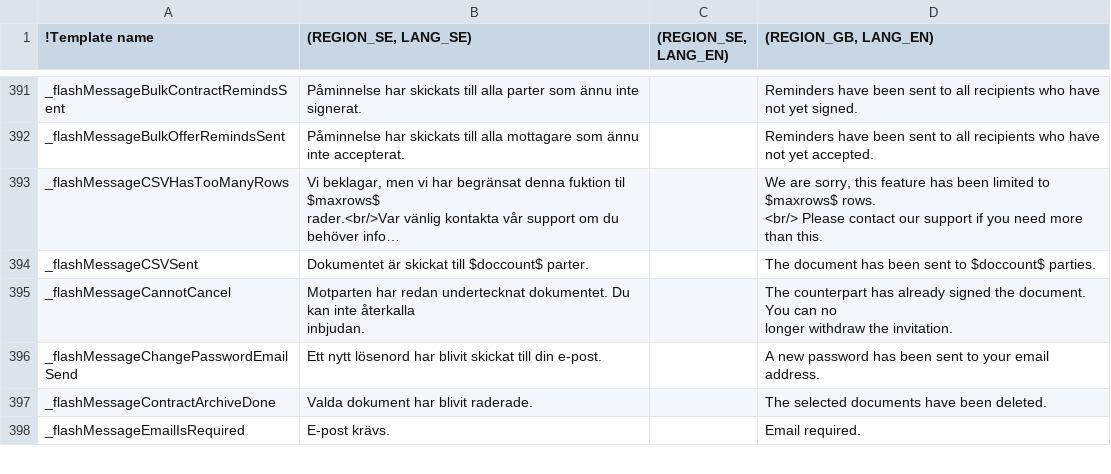
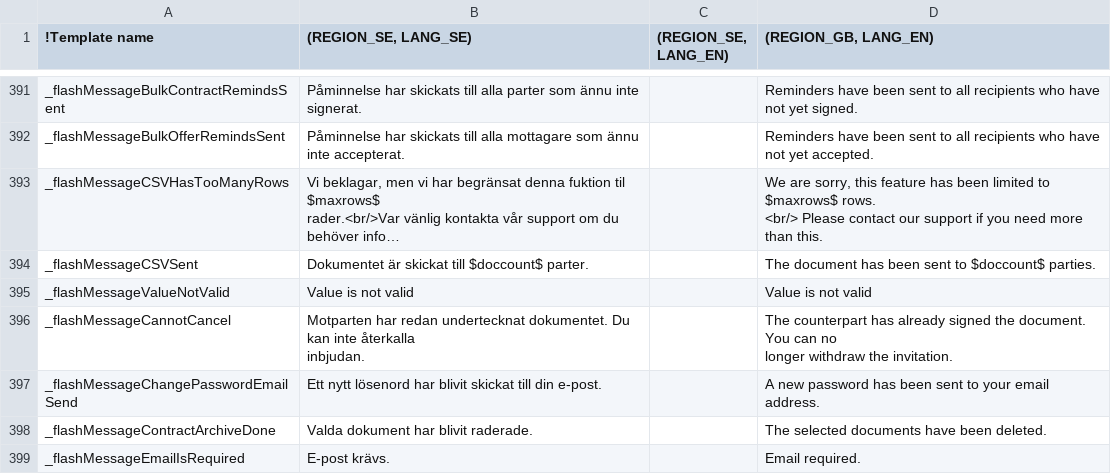
Before and after one commit to scrive/scrive-apidocs, a CSV file: texts/everything.csv, drawn as a sheet; only a part is shown, gaps mark what is left out; long unchanged cells end in …; the diff names each change by its address in the sheet, - before the commit and + after, or states it on an @@ line.

```diff
--- a/texts/everything.csv
+++ b/texts/everything.csv
+row 395: _flashMessageValueNotValid | Value is not valid |  | Value is not valid
```
Also changed, not shown: 16 other files.
